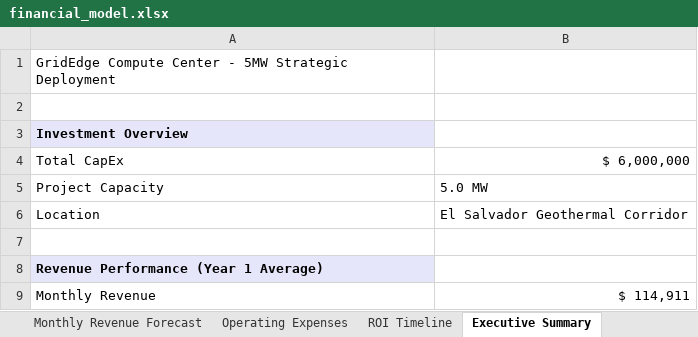
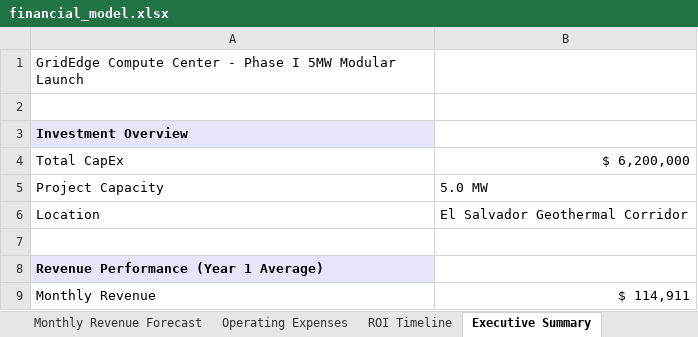
Before and after one commit to kayyrod21/mining-financial-model, an Excel workbook: financial_model.xlsx, sheet Executive Summary, drawn as a sheet; only a part is shown; values as stored, in another font and other column widths than the file's, no borders; the diff names each change by its address in the sheet, - before the commit and + after, or states it on an @@ line.

Commit message:
Complete 5MW strategic deployment and documentation updates
-   Updated create_financial_model.py for 5MW capacity, with .2M CapEx
-   Revised revenue projections to leverage GPU leasing + Bitcoin mining premium
-   Updated OpEx to 16K/month with bash.05 kWh power costs, and 5MW capacity
-   Updated README.md and assumptions.md files with the 5MW scope
-   Created Financing Options sheet.
-   Regenerated all charts.

```diff
--- a/financial_model.xlsx (sheet Executive Summary)
+++ b/financial_model.xlsx (sheet Executive Summary)
-A1: …Center - 5MW Strategic Deployment
+A1: …Center - Phase I 5MW Modular Launch
-B4: $ 6,000,000
+B4: $ 6,200,000
```
Also changed, not shown: 2 other files.
